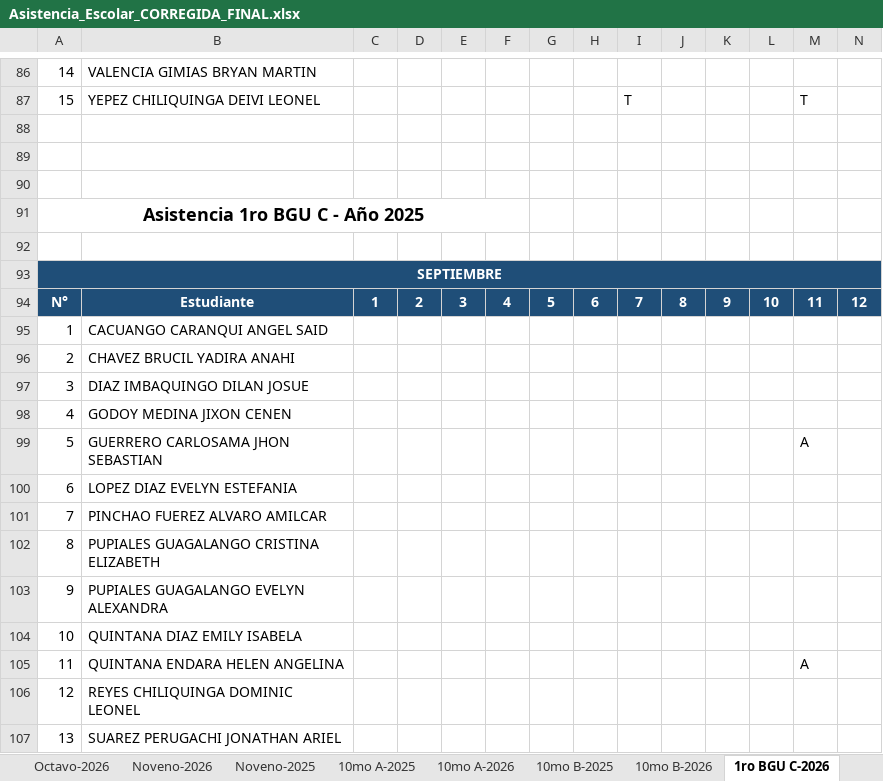
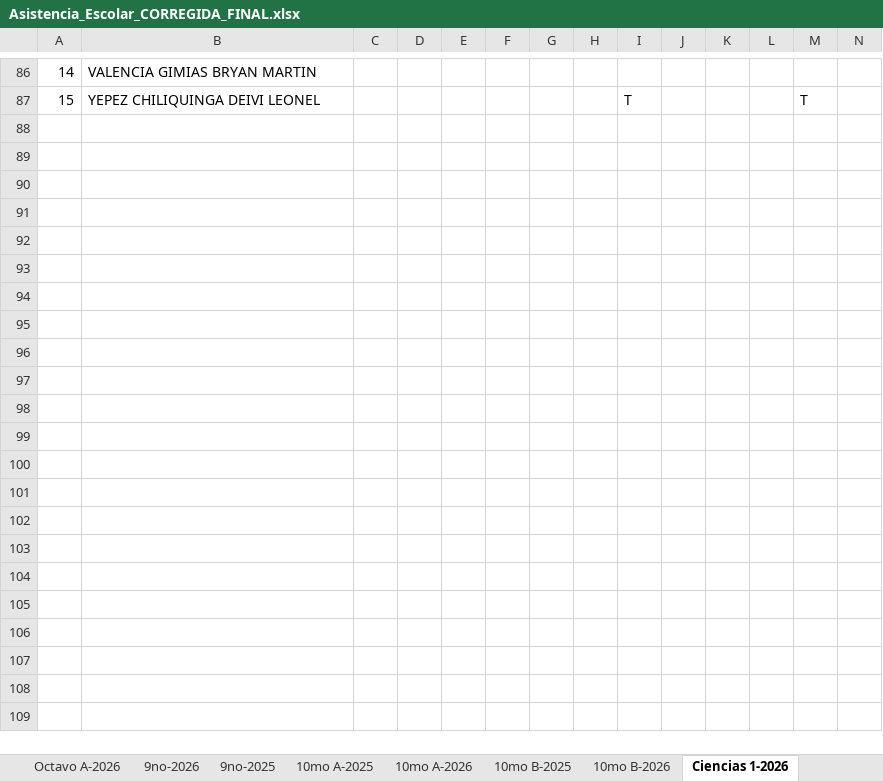
Before and after one commit to GBrielOR/dashboard-asistencia, an Excel workbook: Asistencia_Escolar_CORREGIDA_FINAL.xlsx, sheet Ciencias 1-2026, drawn as a sheet; only a part is shown, gaps mark what is left out; values as stored, in another font and other column widths than the file's, no borders; rows hold the shown columns only; the diff covers the shown part only; the diff names each change by its address in the sheet, - before the commit and + after, or states it on an @@ line.

```diff
--- a/Asistencia_Escolar_CORREGIDA_FINAL.xlsx (sheet Ciencias 1-2026)
+++ b/Asistencia_Escolar_CORREGIDA_FINAL.xlsx (sheet Ciencias 1-2026)
-sheet tab: Octavo-2026
+sheet tab: Octavo A-2026
-sheet tab: Noveno-2026
+sheet tab: 9no-2026
-sheet tab: Noveno-2025
+sheet tab: 9no-2025
-sheet tab: 1ro BGU C-2026
+sheet tab: Ciencias 1-2026
-row 88: (empty)
-row 89: (empty)
-row 90: (empty)
-row 91: Asistencia 1ro BGU C - Año 2025
-row 92: (empty)
-row 93: SEPTIEMBRE
-row 94: N° | Estudiante | 1 | 2 | 3 | 4 | 5 | 6 | 7 | 8 | 9 | 10 | 11 | 12
-row 95: 1 | CACUANGO CARANQUI ANGEL SAID
-row 96: 2 | CHAVEZ BRUCIL YADIRA ANAHI
-row 97: 3 | DIAZ IMBAQUINGO DILAN JOSUE
-row 98: 4 | GODOY MEDINA JIXON CENEN
-row 99: 5 | GUERRERO CARLOSAMA JHON SEBASTIAN |  |  |  |  |  |  |  |  |  |  | A
-row 100: 6 | LOPEZ DIAZ EVELYN ESTEFANIA
-row 101: 7 | PINCHAO FUEREZ ALVARO AMILCAR
-row 102: 8 | PUPIALES GUAGALANGO CRISTINA ELIZABETH
-row 103: 9 | PUPIALES GUAGALANGO EVELYN ALEXANDRA
-row 104: 10 | QUINTANA DIAZ EMILY ISABELA
-row 105: 11 | QUINTANA ENDARA HELEN ANGELINA |  |  |  |  |  |  |  |  |  |  | A
-row 106: 12 | REYES CHILIQUINGA DOMINIC LEONEL
-row 107: 13 | SUAREZ PERUGACHI JONATHAN ARIEL
```
Also changed, not shown: 53 removed rows and 1 edited cell elsewhere in this sheet, sheet Técnico 2-2026, sheet Técnico 1-2026, sheet Técnico 3-2025, sheet Ciencias 2-2025, sheet Ciencias 2-2026, sheet Ciencias 3-2025, 2 more sheets, other sheet tabs.
